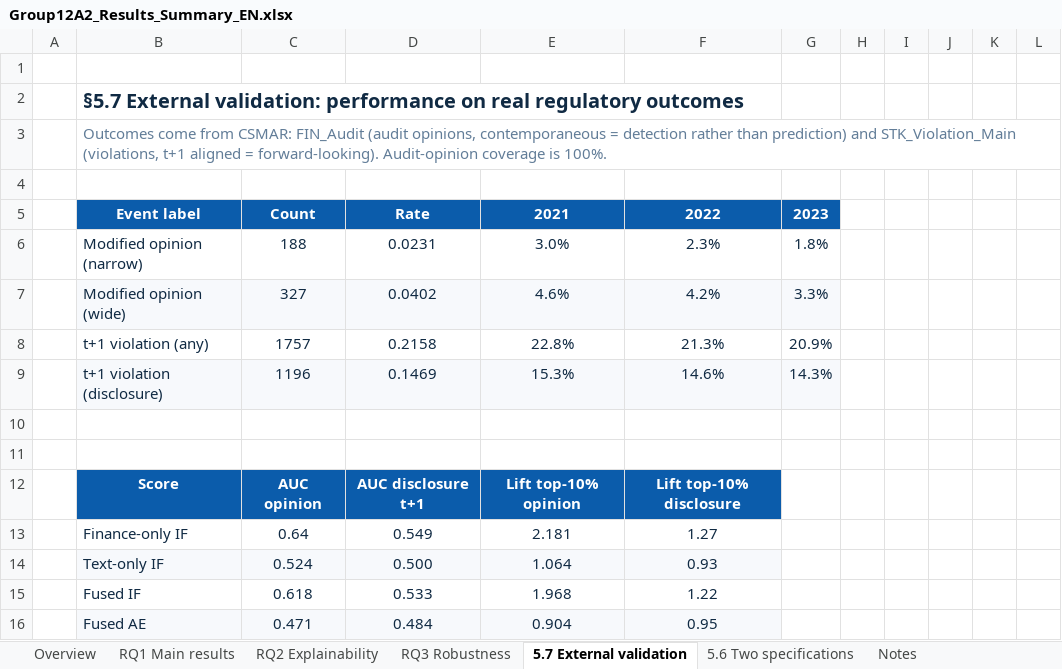
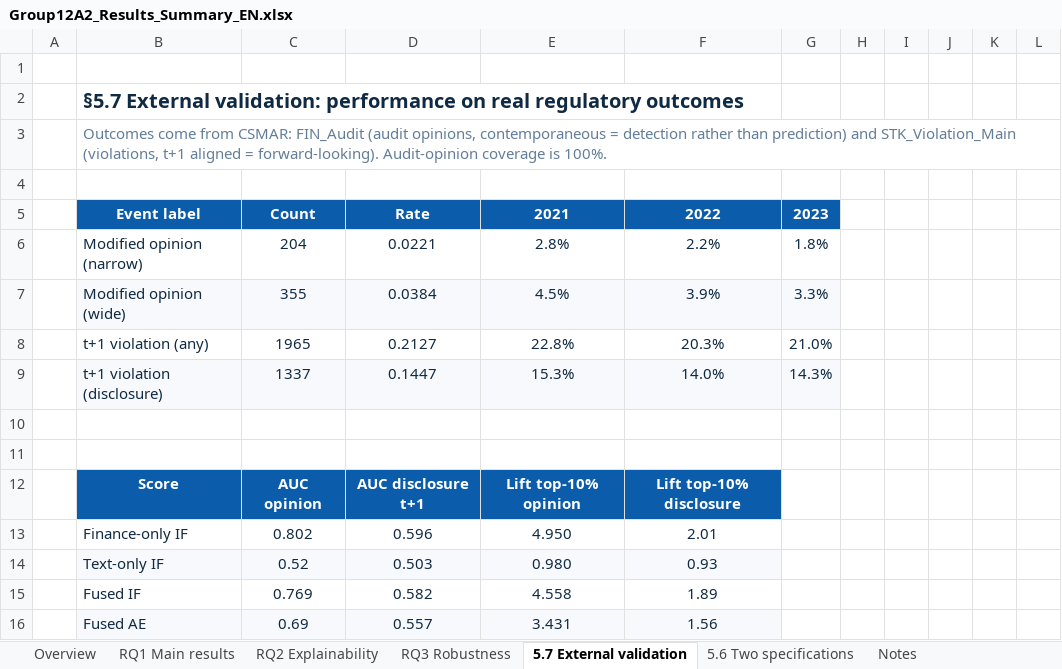
Before and after one commit to Cwywwy/Group12A2_System_Implementation, an Excel workbook: outputs/Group12A2_Results_Summary_EN.xlsx, sheet 5.7 External validation, drawn as a sheet; only a part is shown; values as stored, in another font and other column widths than the file's, no borders; charts and pictures not drawn; the diff covers the shown part only; the diff names each change by its address in the sheet, - before the commit and + after, or states it on an @@ line.

```diff
--- a/outputs/Group12A2_Results_Summary_EN.xlsx (sheet 5.7 External validation)
+++ b/outputs/Group12A2_Results_Summary_EN.xlsx (sheet 5.7 External validation)
-C6: 188
+C6: 204
-D6: 0.0231
+D6: 0.0221
-E6: 3.0%
+E6: 2.8%
-F6: 2.3%
+F6: 2.2%
-C7: 327
+C7: 355
-D7: 0.0402
+D7: 0.0384
-E7: 4.6%
+E7: 4.5%
-F7: 4.2%
+F7: 3.9%
-C8: 1757
+C8: 1965
-D8: 0.2158
+D8: 0.2127
-F8: 21.3%
+F8: 20.3%
-G8: 20.9%
+G8: 21.0%
-C9: 1196
+C9: 1337
-D9: 0.1469
+D9: 0.1447
-F9: 14.6%
+F9: 14.0%
-C13: 0.64
+C13: 0.802
-D13: 0.549
+D13: 0.596
-E13: 2.181
+E13: 4.950
-F13: 1.27
+F13: 2.01
-C14: 0.524
+C14: 0.52
-D14: 0.500
+D14: 0.503
-E14: 1.064
+E14: 0.980
-C15: 0.618
+C15: 0.769
-D15: 0.533
+D15: 0.582
-E15: 1.968
+E15: 4.558
-F15: 1.22
+F15: 1.89
-C16: 0.471
+C16: 0.69
-D16: 0.484
+D16: 0.557
-E16: 0.904
+E16: 3.431
-F16: 0.95
+F16: 1.56
```
Also changed, not shown: 32 edited cells elsewhere in this sheet, sheet RQ1 Main results, sheet RQ3 Robustness, sheet RQ2 Explainability, sheet Overview, outputs/Group12A2_Results_Summary.xlsx, 37 other files.
